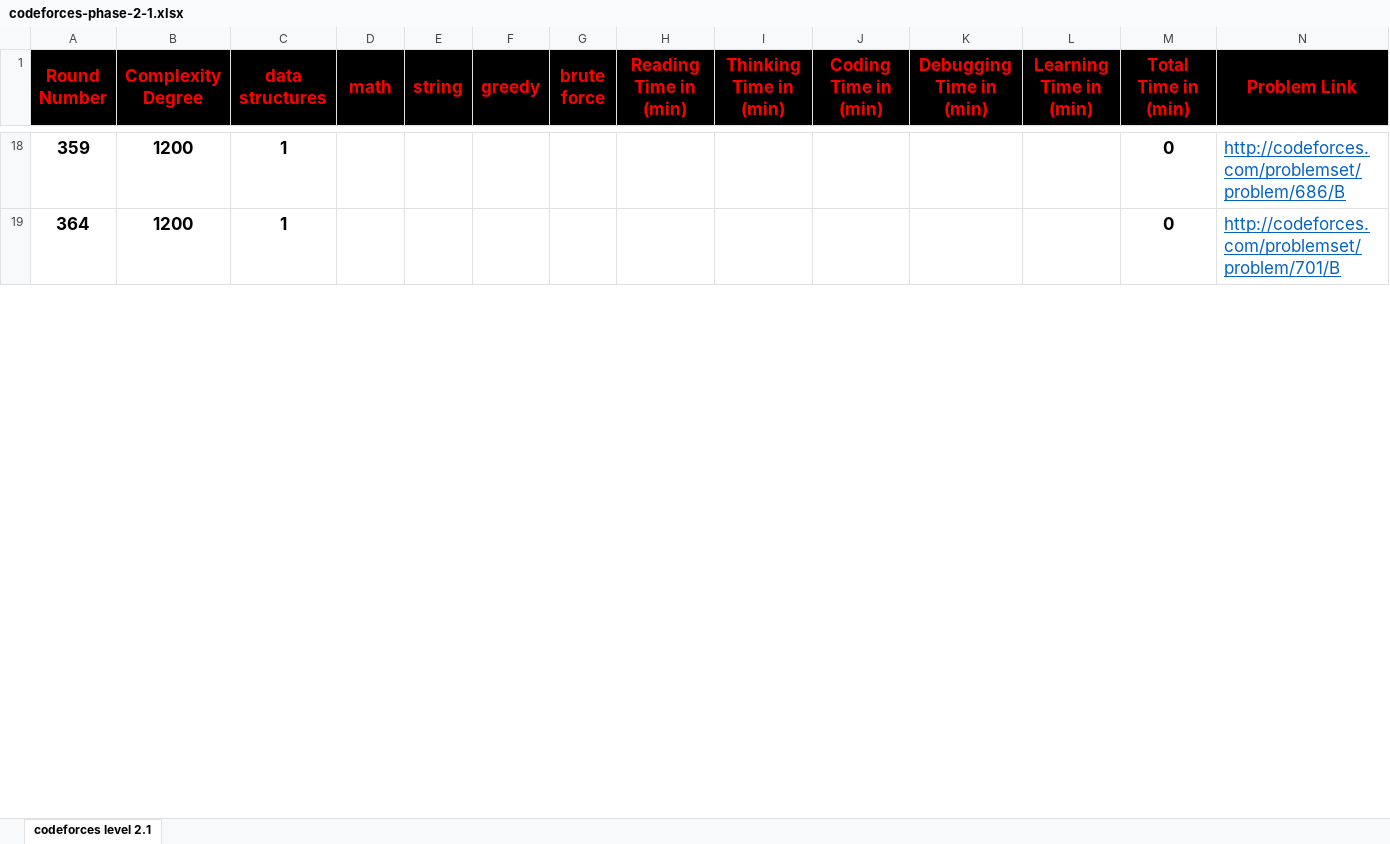
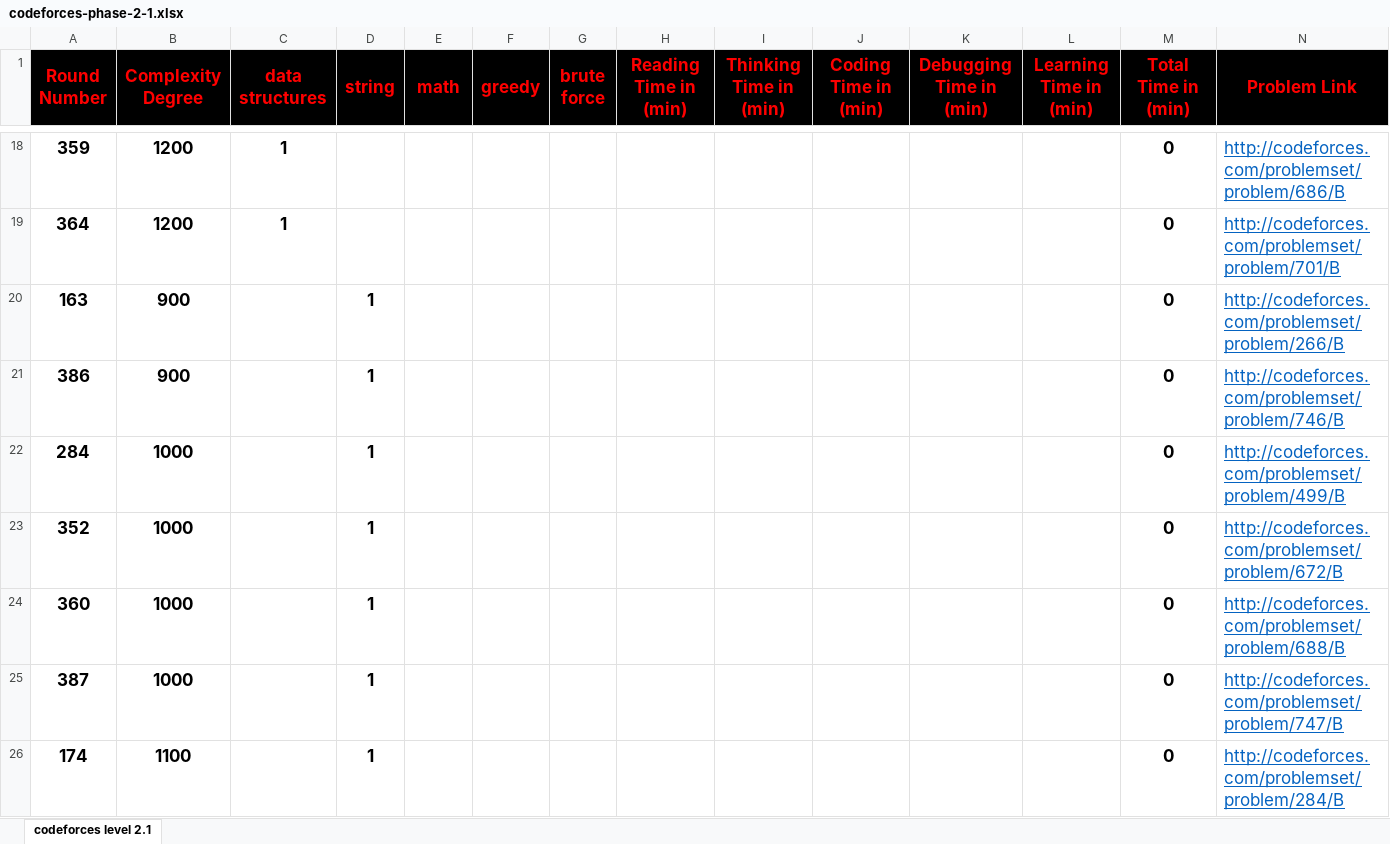
Before and after one commit to cs-MohamedAyman/Problem-Solving-Training, an Excel workbook: level-2/codeforces-phase-2-1/codeforces-phase-2-1.xlsx, sheet codeforces level 2.1, drawn as a sheet; only a part is shown, gaps mark what is left out; values as stored, in another font and other column widths than the file's, no borders; conditional formats not drawn; rows hold the shown columns only; the diff covers the shown part only; the diff names each change by its address in the sheet, - before the commit and + after, or states it on an @@ line.

```diff
--- a/level-2/codeforces-phase-2-1/codeforces-phase-2-1.xlsx (sheet codeforces level 2.1)
+++ b/level-2/codeforces-phase-2-1/codeforces-phase-2-1.xlsx (sheet codeforces level 2.1)
-D1: math
+D1: string
-E1: string
+E1: math
+row 20: 163 | 900 |  | 1 |  |  |  |  |  |  |  |  | 0 | http://codeforces.com/problemset/problem/266/B
+row 21: 386 | 900 |  | 1 |  |  |  |  |  |  |  |  | 0 | http://codeforces.com/problemset/problem/746/B
+row 22: 284 | 1000 |  | 1 |  |  |  |  |  |  |  |  | 0 | http://codeforces.com/problemset/problem/499/B
+row 23: 352 | 1000 |  | 1 |  |  |  |  |  |  |  |  | 0 | http://codeforces.com/problemset/problem/672/B
+row 24: 360 | 1000 |  | 1 |  |  |  |  |  |  |  |  | 0 | http://codeforces.com/problemset/problem/688/B
+row 25: 387 | 1000 |  | 1 |  |  |  |  |  |  |  |  | 0 | http://codeforces.com/problemset/problem/747/B
+row 26: 174 | 1100 |  | 1 |  |  |  |  |  |  |  |  | 0 | http://codeforces.com/problemset/problem/284/B
```
Also changed, not shown: 9 added rows, 16 removed rows and 56 edited cells elsewhere in this sheet, formulas that keep their value, level-2/codeforces-phase-2-2/codeforces-phase-2-2.xlsx, level-2/codeforces-phase-2-3/codeforces-phase-2-3.xlsx.
